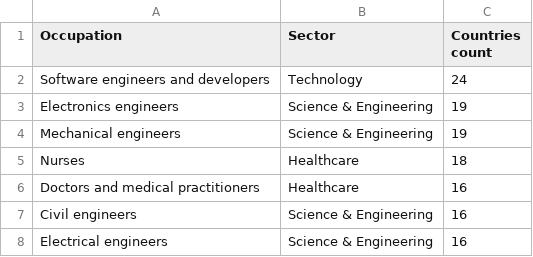
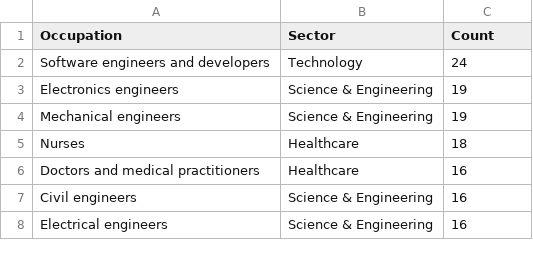
Before and after one commit to Tzyinggggggg/3179_Assignment2, a CSV file: Data/Top15-In-Demand Professions Dataset.csv, drawn as a sheet; only a part is shown.

Commit message:
updated dataset

```diff
--- a/Data/Top15-In-Demand Professions Dataset.csv
+++ b/Data/Top15-In-Demand Professions Dataset.csv
@@ -1,2 +1,2 @@
-Occupation,Sector,Countries count
+Occupation,Sector,Count
 Software engineers and developers,Technology,24
```
